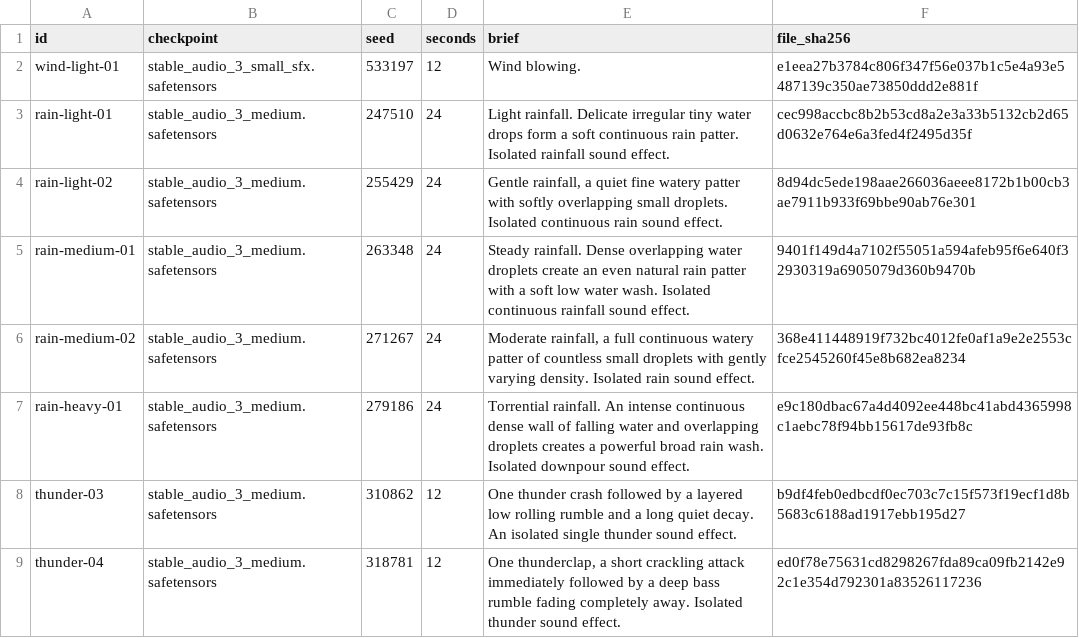
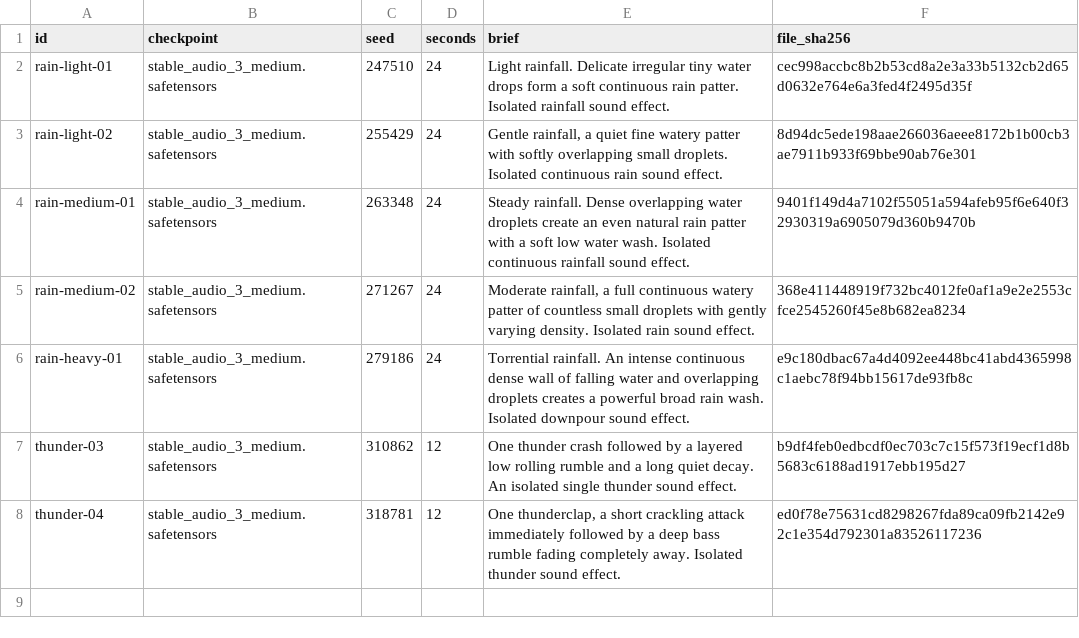
Before and after one commit to killerfrog17-coder/WorldGen, a CSV file: scripts/weather-selected.csv, drawn as a sheet; the diff names each change by its address in the sheet, - before the commit and + after, or states it on an @@ line.

Commit message:
Remove wind audio and make rain impacts surface-aware

```diff
--- a/scripts/weather-selected.csv
+++ b/scripts/weather-selected.csv
-row 2: wind-light-01 | stable_audio_3_small_sfx.safetensors | 533197 | 12 | Wind blowing. | e1eea27b3784c806f347f56e037b1c5e4a93e5487139c350ae73850ddd2e881f
```
Also changed, not shown: sounds/weather-isolated/screened.tsv, 12 other files.
